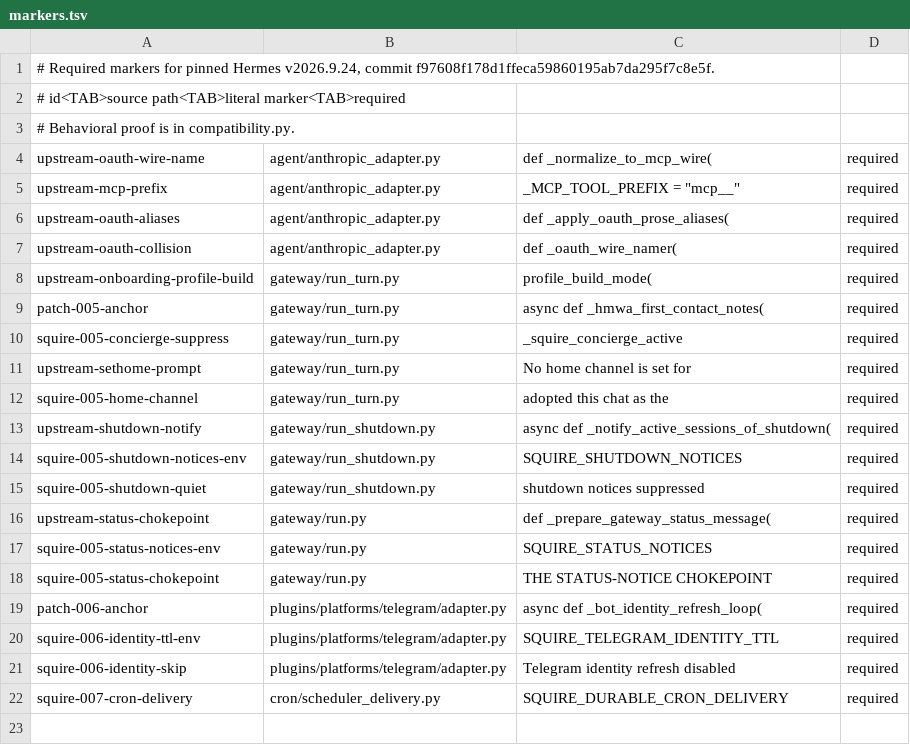
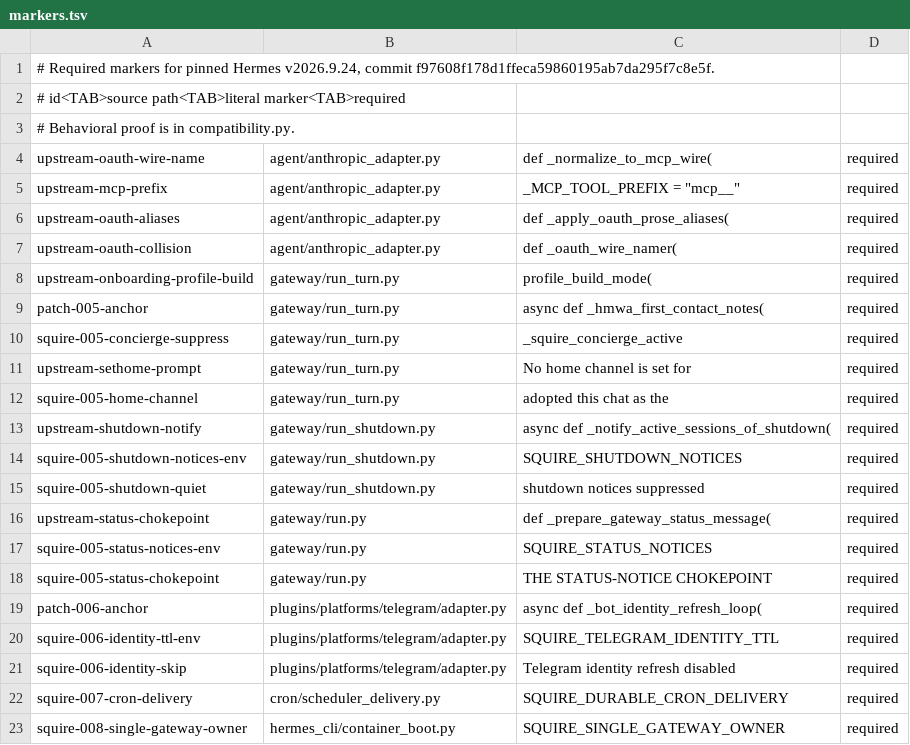
Before and after one commit to GitUpSer/squire, a TSV file: tenant-image/patches/markers.tsv, drawn as a sheet.

Commit message:
fix(runtime): keep Squire as sole gateway supervisor at boot

```diff
--- a/tenant-image/patches/markers.tsv
+++ b/tenant-image/patches/markers.tsv
@@ -22 +22,2 @@ squire-006-identity-skip	plugins/platforms/telegram/adapter.py	Telegram identity
 squire-007-cron-delivery	cron/scheduler_delivery.py	SQUIRE_DURABLE_CRON_DELIVERY	required
+squire-008-single-gateway-owner	hermes_cli/container_boot.py	SQUIRE_SINGLE_GATEWAY_OWNER	required
```
Also changed, not shown: 4 other files.
